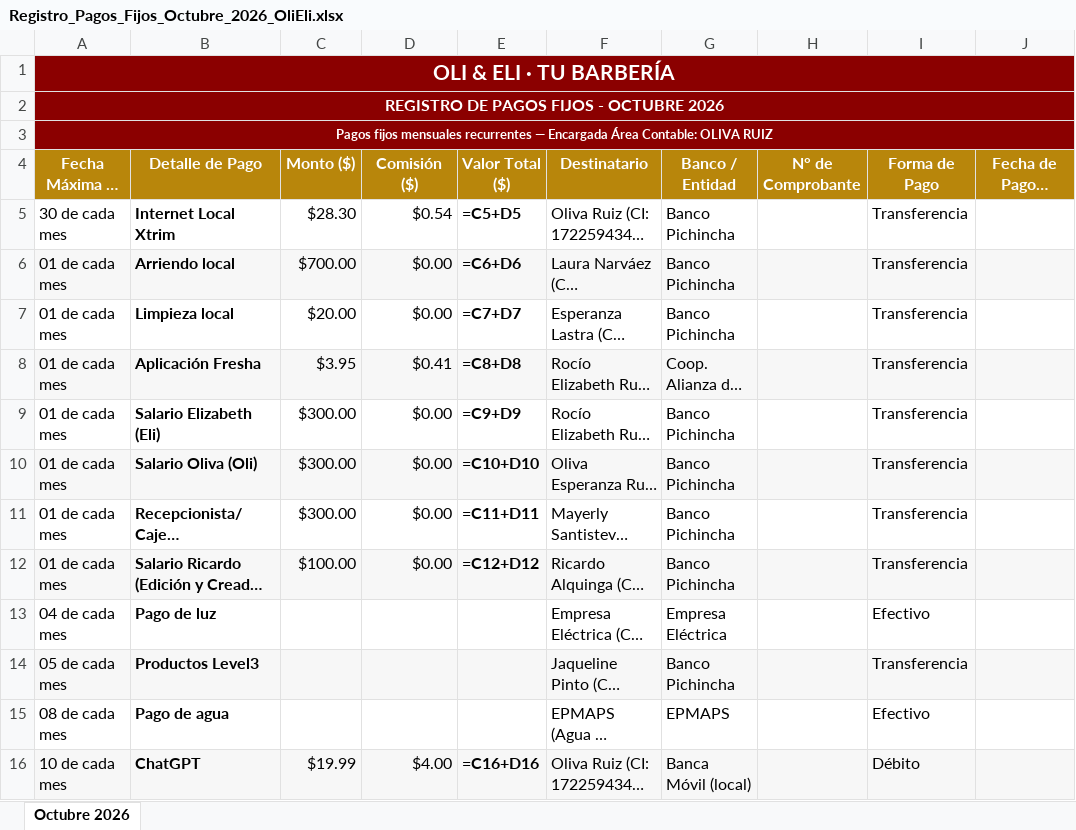
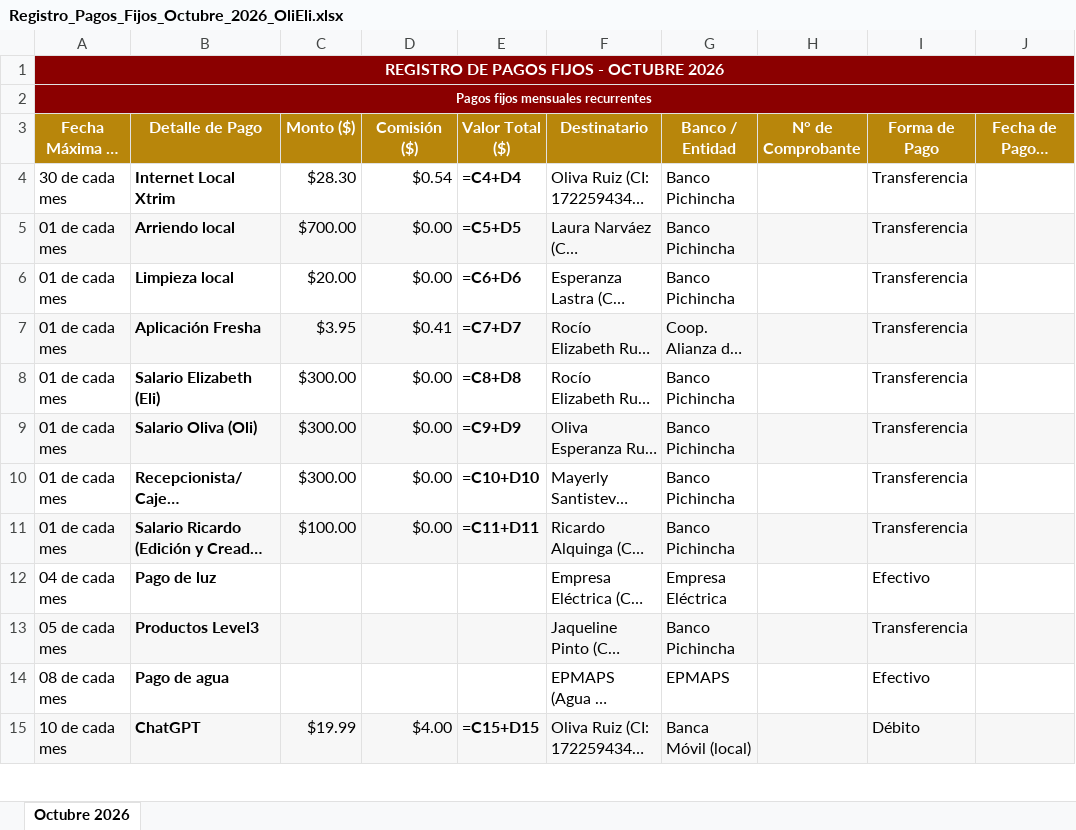
Before and after one commit to Richart-ec/Richart.ec, an Excel workbook: Registro_Pagos_Fijos_Octubre_2026_OliEli.xlsx, sheet Octubre 2026, drawn as a sheet; only a part is shown; long unchanged cells end in …; values as stored, in another font and other column widths than the file's, no borders; formulas without a stored value are shown as written; removed rows and columns are numbered as before the commit, all else as after; rows hold the shown columns only; the diff covers the shown part only; the diff names each change by its address in the sheet, - before the commit and + after, or states it on an @@ line.

```diff
--- a/Registro_Pagos_Fijos_Octubre_2026_OliEli.xlsx (sheet Octubre 2026)
+++ b/Registro_Pagos_Fijos_Octubre_2026_OliEli.xlsx (sheet Octubre 2026)
-row 1: OLI & ELI · TU BARBERÍA
-A2 (Fecha Máxima de Pago): …mensuales recurrentes — Encargada Área Contable: OLIVA RUIZ
+A2 (Fecha Máxima de Pago): …mensuales recurrentes
-E4 (Valor Total ($)): =C5+D5
+E4 (Valor Total ($)): =C4+D4
-E5 (Valor Total ($)): =C6+D6
+E5 (Valor Total ($)): =C5+D5
-E6 (Valor Total ($)): =C7+D7
+E6 (Valor Total ($)): =C6+D6
-E7 (Valor Total ($)): =C8+D8
+E7 (Valor Total ($)): =C7+D7
-E8 (Valor Total ($)): =C9+D9
+E8 (Valor Total ($)): =C8+D8
-E9 (Valor Total ($)): =C10+D10
+E9 (Valor Total ($)): =C9+D9
-E10 (Valor Total ($)): =C11+D11
+E10 (Valor Total ($)): =C10+D10
-E11 (Valor Total ($)): =C12+D12
+E11 (Valor Total ($)): =C11+D11
-E15 (Valor Total ($)): =C16+D16
+E15 (Valor Total ($)): =C15+D15
```
Also changed, not shown: 9 added rows and 14 edited cells elsewhere in this sheet, 3 other files.
